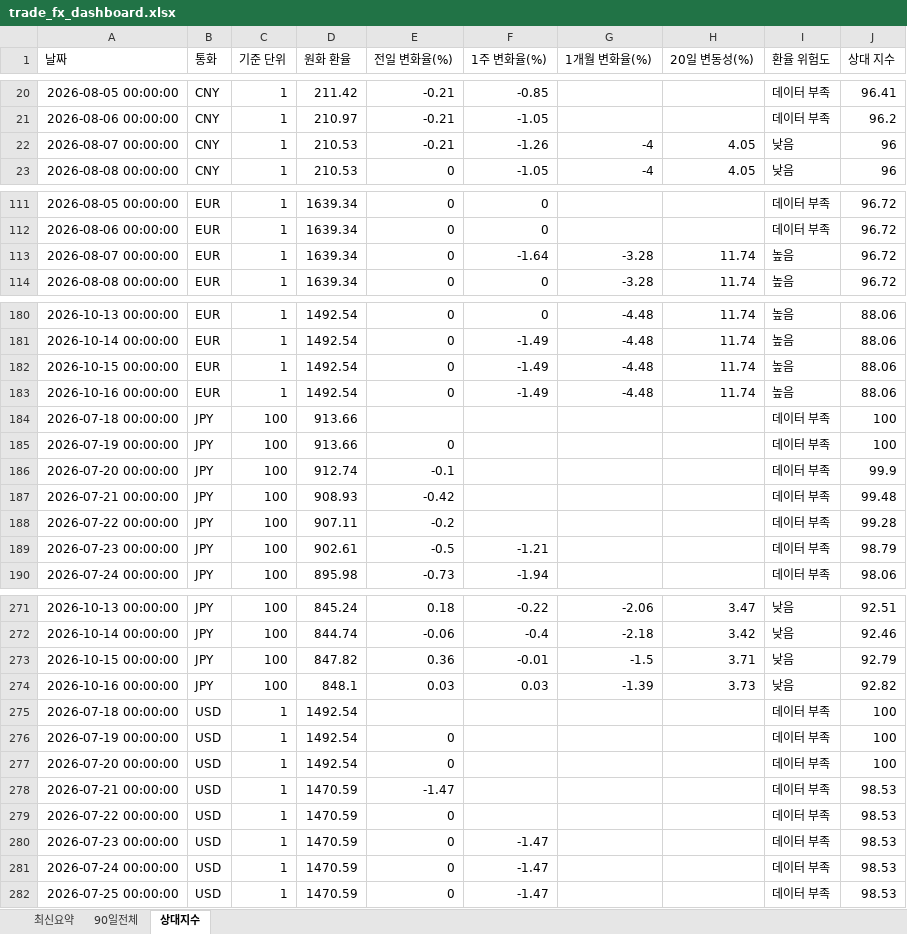
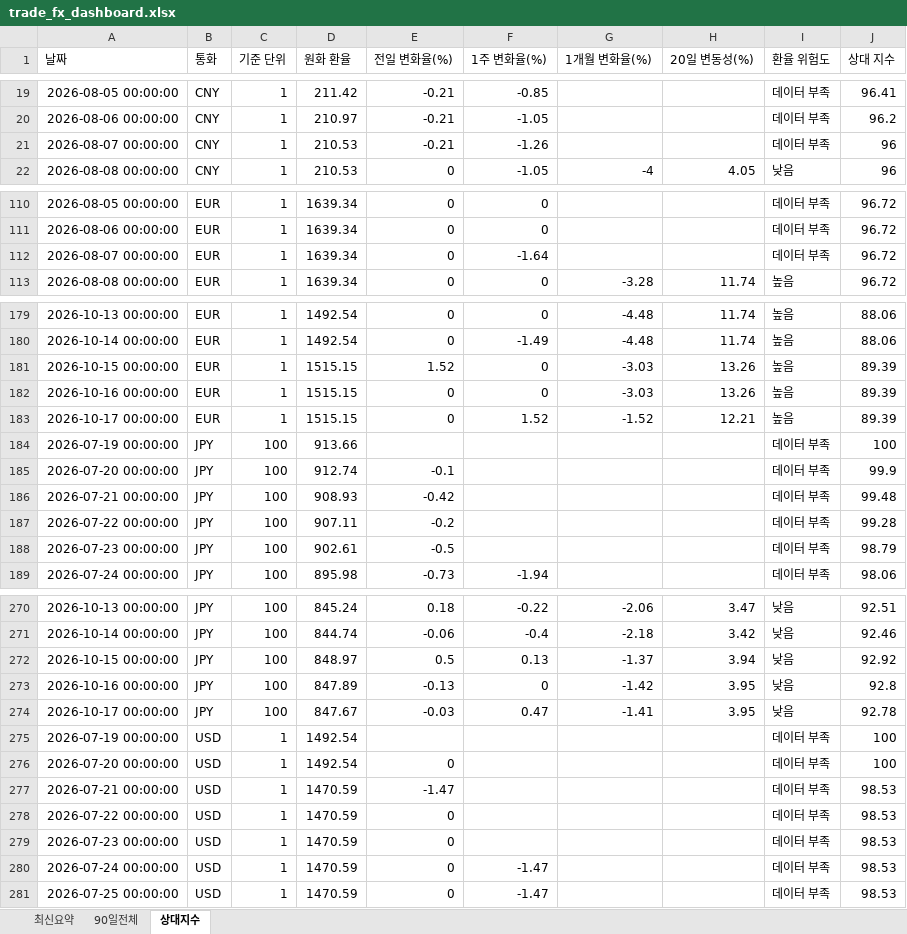
Before and after one commit to wnsdnjs867-svg/4-, an Excel workbook: trade_fx_dashboard.xlsx, sheet 상대지수, drawn as a sheet; only a part is shown, gaps mark what is left out; values as stored, in another font and other column widths than the file's, no borders; removed rows and columns are numbered as before the commit, all else as after; the diff covers the shown part only; the diff names each change by its address in the sheet, - before the commit and + after, or states it on an @@ line.

```diff
--- a/trade_fx_dashboard.xlsx (sheet 상대지수)
+++ b/trade_fx_dashboard.xlsx (sheet 상대지수)
-G21 (1개월 변화율(%)): -4
+G21 (1개월 변화율(%)): (empty)
-H21 (20일 변동성(%)): 4.05
+H21 (20일 변동성(%)): (empty)
-I21 (환율 위험도): 낮음
+I21 (환율 위험도): 데이터 부족
-G112 (1개월 변화율(%)): -3.28
+G112 (1개월 변화율(%)): (empty)
-H112 (20일 변동성(%)): 11.74
+H112 (20일 변동성(%)): (empty)
-I112 (환율 위험도): 높음
+I112 (환율 위험도): 데이터 부족
-D181:D182 (원화 환율): 1492.54
+D181:D182 (원화 환율): 1515.15
-E181 (전일 변화율(%)): 0
+E181 (전일 변화율(%)): 1.52
-F181:F182 (1주 변화율(%)): -1.49
+F181:F182 (1주 변화율(%)): 0
-G181:G182 (1개월 변화율(%)): -4.48
+G181:G182 (1개월 변화율(%)): -3.03
-H181:H182 (20일 변동성(%)): 11.74
+H181:H182 (20일 변동성(%)): 13.26
-J181:J182 (상대 지수): 88.06
+J181:J182 (상대 지수): 89.39
-row 184: 2026-07-18 00:00:00 | JPY | 100 | 913.66 |  |  |  |  | 데이터 부족 | 100
+row 183: 2026-10-17 00:00:00 | EUR | 1 | 1515.15 | 0 | 1.52 | -1.52 | 12.21 | 높음 | 89.39
-E184 (전일 변화율(%)): 0
+E184 (전일 변화율(%)): (empty)
-F188 (1주 변화율(%)): -1.21
+F188 (1주 변화율(%)): (empty)
-D272 (원화 환율): 847.82
+D272 (원화 환율): 848.97
-E272 (전일 변화율(%)): 0.36
+E272 (전일 변화율(%)): 0.5
-F272 (1주 변화율(%)): -0.01
+F272 (1주 변화율(%)): 0.13
-G272 (1개월 변화율(%)): -1.5
+G272 (1개월 변화율(%)): -1.37
-H272 (20일 변동성(%)): 3.71
+H272 (20일 변동성(%)): 3.94
-J272 (상대 지수): 92.79
+J272 (상대 지수): 92.92
-D273 (원화 환율): 848.1
+D273 (원화 환율): 847.89
-E273 (전일 변화율(%)): 0.03
+E273 (전일 변화율(%)): -0.13
-F273 (1주 변화율(%)): 0.03
+F273 (1주 변화율(%)): 0
-G273 (1개월 변화율(%)): -1.39
+G273 (1개월 변화율(%)): -1.42
-H273 (20일 변동성(%)): 3.73
+H273 (20일 변동성(%)): 3.95
-J273 (상대 지수): 92.82
+J273 (상대 지수): 92.8
-row 275: 2026-07-18 00:00:00 | USD | 1 | 1492.54 |  |  |  |  | 데이터 부족 | 100
+row 274: 2026-10-17 00:00:00 | JPY | 100 | 847.67 | -0.03 | 0.47 | -1.41 | 3.95 | 낮음 | 92.78
-E275 (전일 변화율(%)): 0
+E275 (전일 변화율(%)): (empty)
-F279 (1주 변화율(%)): -1.47
+F279 (1주 변화율(%)): (empty)
```
Also changed, not shown: 2 added rows, 2 removed rows and 25 edited cells elsewhere in this sheet, sheet 90일전체, sheet 최신요약, 1 other file.
